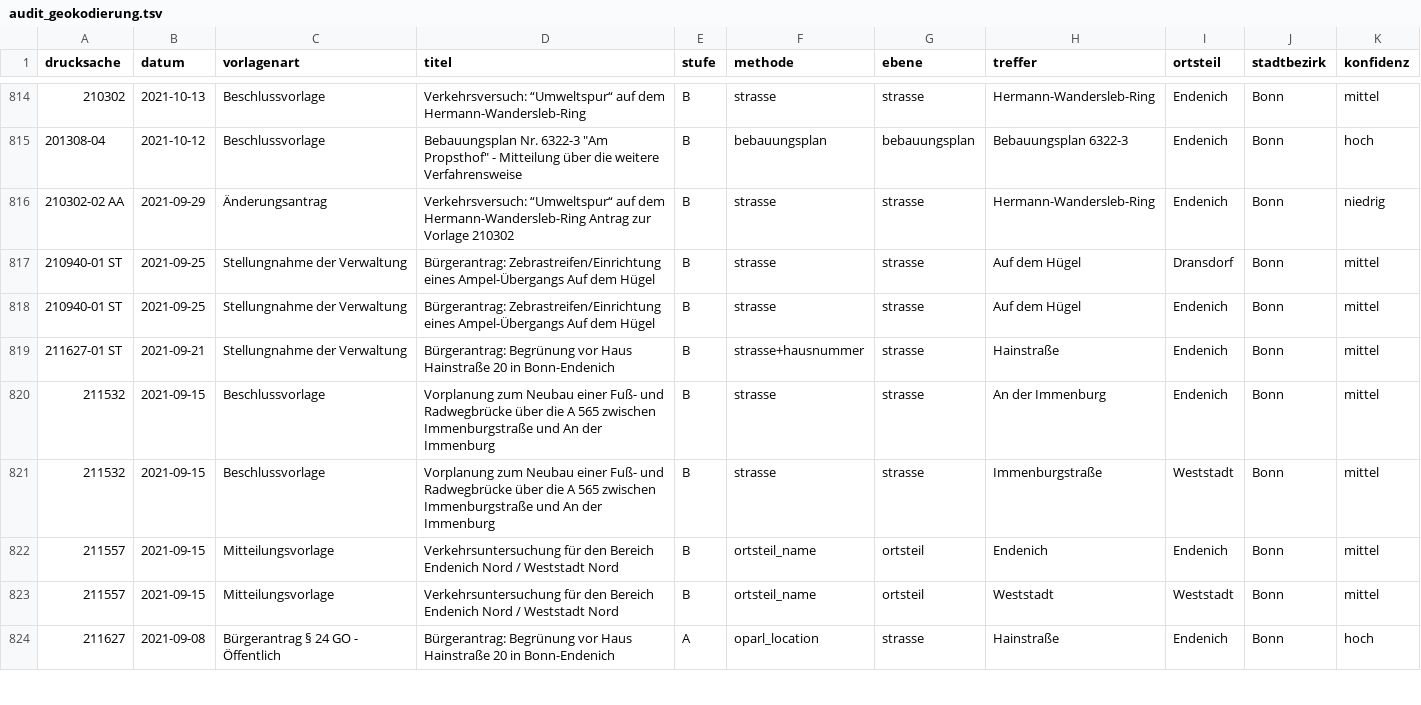
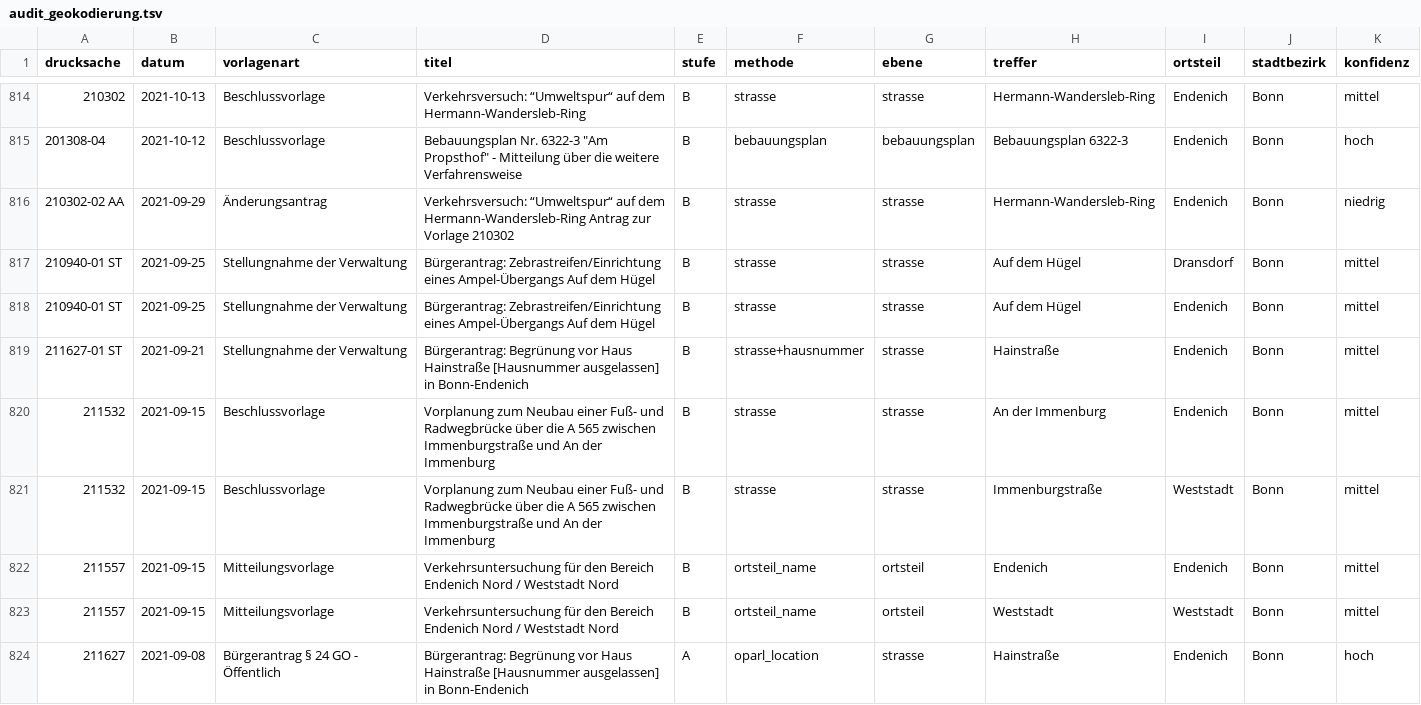
Before and after one commit to daimpad/allris-test, a TSV file: data/export/endenich/audit_geokodierung.tsv, drawn as a sheet; only a part is shown, gaps mark what is left out; the diff covers the shown part only; the diff names each change by its address in the sheet, - before the commit and + after, or states it on an @@ line.

```diff
--- a/data/export/endenich/audit_geokodierung.tsv
+++ b/data/export/endenich/audit_geokodierung.tsv
-D819 (titel): …Haus Hainstraße 20 in Bonn-Endenich
+D819 (titel): …Haus Hainstraße [Hausnummer ausgelassen] in Bonn-Endenich
-D824 (titel): …Haus Hainstraße 20 in Bonn-Endenich
+D824 (titel): …Haus Hainstraße [Hausnummer ausgelassen] in Bonn-Endenich
```
Also changed, not shown: 29 edited cells elsewhere in this file, data/export/audit_bebauungsplaene.tsv, data/export/baustellen_kandidaten.tsv, 31 other files.
